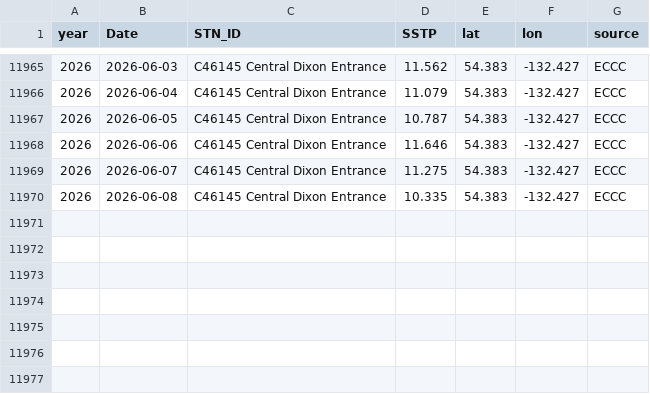
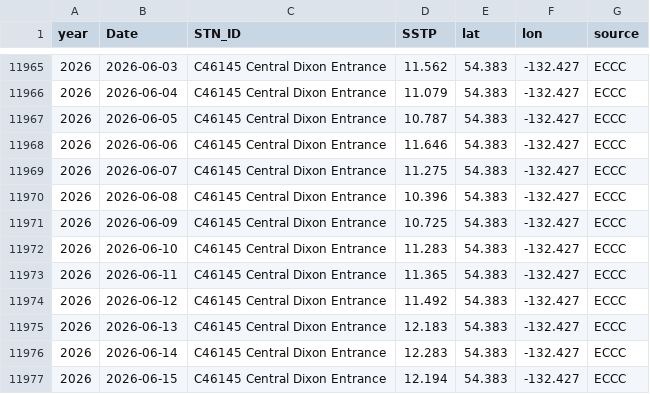
Before and after one commit to IOS-OSD-DPG/Pacific_SST_Monitoring, a CSV file: data/buoy_ST_daily/ECCC_Buoy_ST_Daily_Avg_C46145_Central_Dixon_Entrance.csv, drawn as a sheet; only a part is shown, gaps mark what is left out.

```diff
--- a/data/buoy_ST_daily/ECCC_Buoy_ST_Daily_Avg_C46145_Central_Dixon_Entrance.csv
+++ b/data/buoy_ST_daily/ECCC_Buoy_ST_Daily_Avg_C46145_Central_Dixon_Entrance.csv
@@ -11969,2 +11969,9 @@
 2026,2026-06-07,"C46145 Central Dixon Entrance",11.275,54.383,-132.427,"ECCC"
-2026,2026-06-08,"C46145 Central Dixon Entrance",10.335,54.383,-132.427,"ECCC"
+2026,2026-06-08,"C46145 Central Dixon Entrance",10.396,54.383,-132.427,"ECCC"
+2026,2026-06-09,"C46145 Central Dixon Entrance",10.725,54.383,-132.427,"ECCC"
+2026,2026-06-10,"C46145 Central Dixon Entrance",11.283,54.383,-132.427,"ECCC"
+2026,2026-06-11,"C46145 Central Dixon Entrance",11.365,54.383,-132.427,"ECCC"
+2026,2026-06-12,"C46145 Central Dixon Entrance",11.492,54.383,-132.427,"ECCC"
+2026,2026-06-13,"C46145 Central Dixon Entrance",12.183,54.383,-132.427,"ECCC"
+2026,2026-06-14,"C46145 Central Dixon Entrance",12.283,54.383,-132.427,"ECCC"
+2026,2026-06-15,"C46145 Central Dixon Entrance",12.194,54.383,-132.427,"ECCC"
```
Also changed, not shown: data/buoy_ST_daily/ECCC_Buoy_ST_Daily_Avg_C46185_S_Hecate_Strait.csv, data/buoy_ST_daily/ECCC_Buoy_ST_Daily_Avg_C46206_La_Perouse_Bank.csv, 41 other files.
